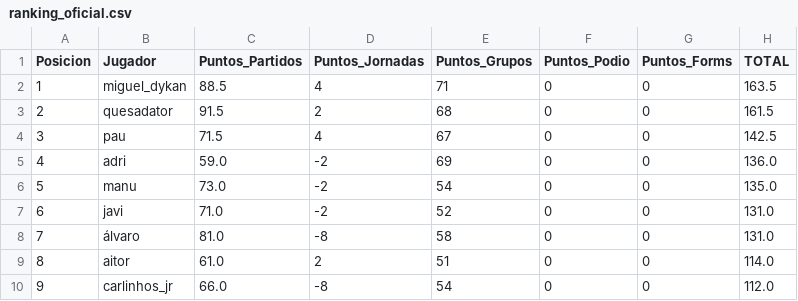
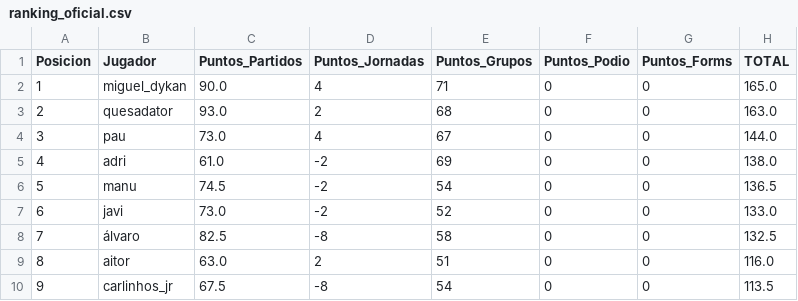
Before and after one commit to paumateo22/Porra_Mundial, a CSV file: data/resultados/ranking_oficial.csv, drawn as a sheet.

```diff
--- a/data/resultados/ranking_oficial.csv
+++ b/data/resultados/ranking_oficial.csv
@@ -1,10 +1,10 @@
 Posicion,Jugador,Puntos_Partidos,Puntos_Jornadas,Puntos_Grupos,Puntos_Podio,Puntos_Forms,TOTAL
-1,miguel_dykan,88.5,4,71,0,0,163.5
-2,quesadator,91.5,2,68,0,0,161.5
-3,pau,71.5,4,67,0,0,142.5
-4,adri,59.0,-2,69,0,0,136.0
-5,manu,73.0,-2,54,0,0,135.0
-6,javi,71.0,-2,52,0,0,131.0
-7,álvaro,81.0,-8,58,0,0,131.0
-8,aitor,61.0,2,51,0,0,114.0
-9,carlinhos_jr,66.0,-8,54,0,0,112.0
+1,miguel_dykan,90.0,4,71,0,0,165.0
+2,quesadator,93.0,2,68,0,0,163.0
+3,pau,73.0,4,67,0,0,144.0
+4,adri,61.0,-2,69,0,0,138.0
+5,manu,74.5,-2,54,0,0,136.5
+6,javi,73.0,-2,52,0,0,133.0
+7,álvaro,82.5,-8,58,0,0,132.5
+8,aitor,63.0,2,51,0,0,116.0
+9,carlinhos_jr,67.5,-8,54,0,0,113.5
```
Also changed, not shown: 36 other files.
